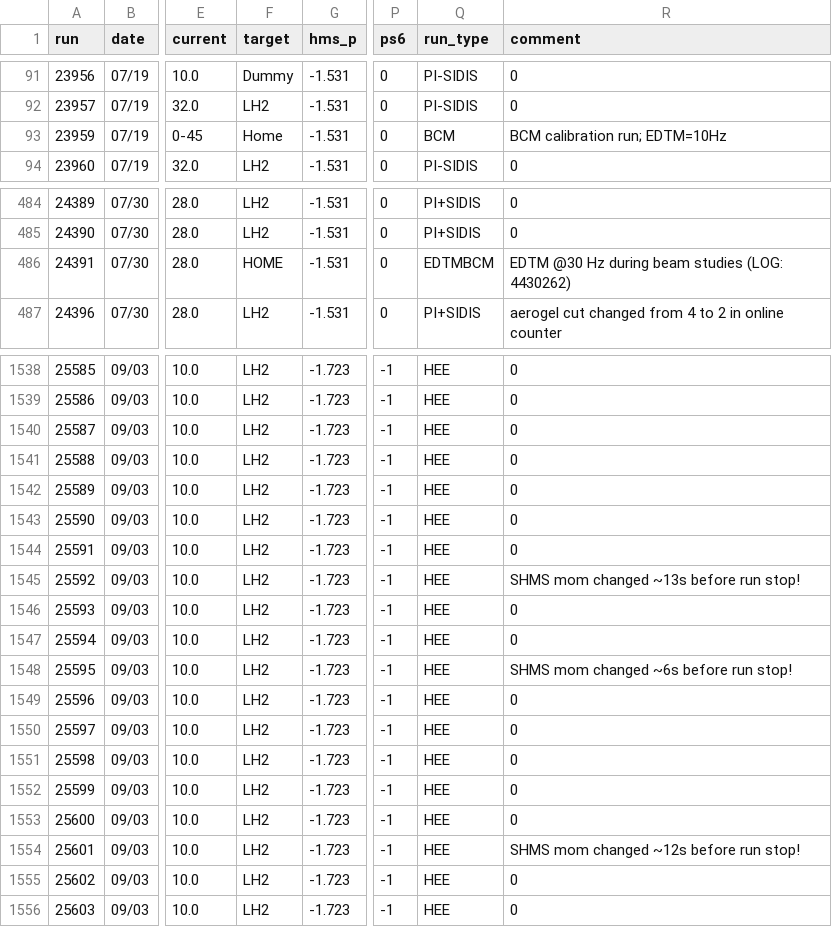
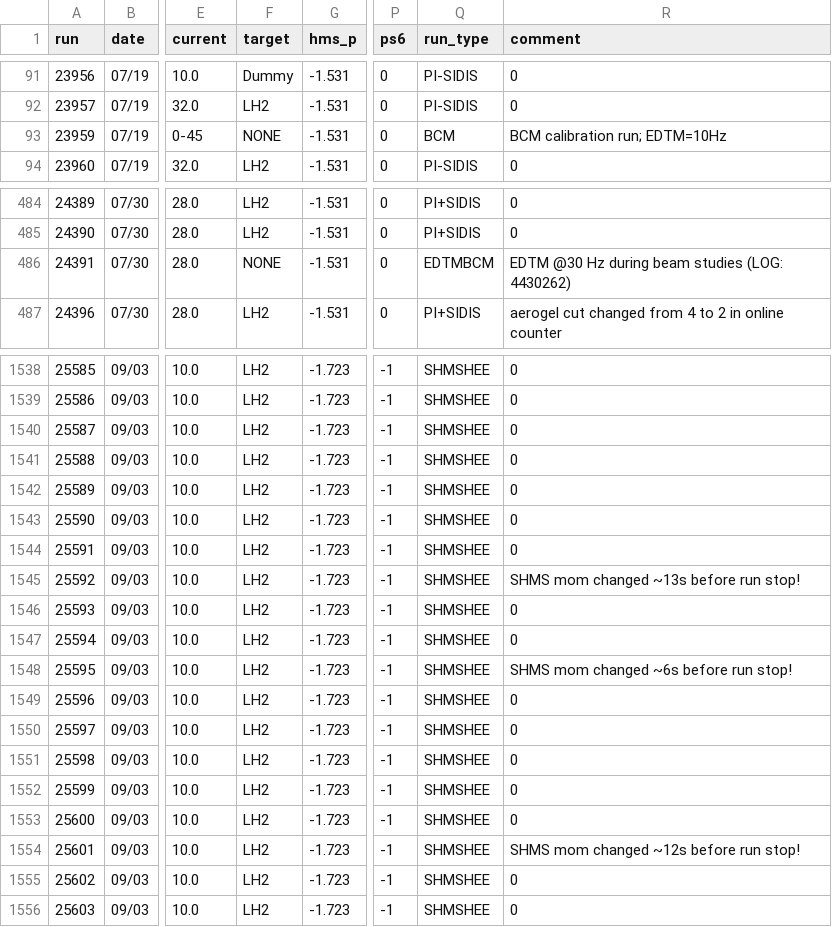
Before and after one commit to relder6/hallc_replay_rsidis, a CSV file: AUX_FILES/util/parse_runlist/parsed_runlist.csv, drawn as a sheet; only a part is shown, gaps mark what is left out; the diff covers the shown part only; the diff names each change by its address in the sheet, - before the commit and + after, or states it on an @@ line.

```diff
--- a/AUX_FILES/util/parse_runlist/parsed_runlist.csv
+++ b/AUX_FILES/util/parse_runlist/parsed_runlist.csv
-F93 (target): Home
+F93 (target): NONE
-F486 (target): HOME
+F486 (target): NONE
-Q1538:Q1556 (run_type): HEE
+Q1538:Q1556 (run_type): SHMSHEE
```
Also changed, not shown: 63 edited cells elsewhere in this file, 2 other files.
